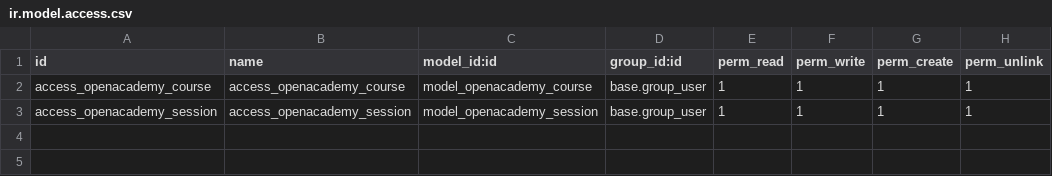
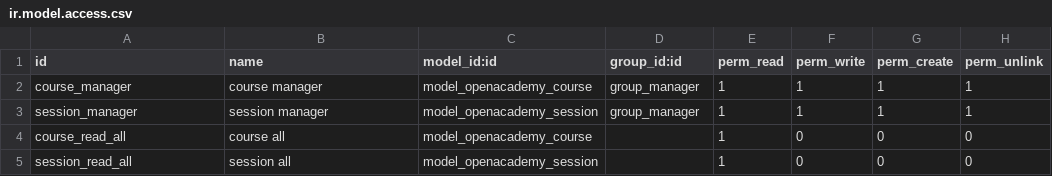
Before and after one commit to Jarsa/curso-acuario, a CSV file: openacademy/security/ir.model.access.csv, drawn as a sheet.

Commit message:
[ADD] openacademy: add security rules to module

```diff
--- a/openacademy/security/ir.model.access.csv
+++ b/openacademy/security/ir.model.access.csv
@@ -1,3 +1,5 @@
 id,name,model_id:id,group_id:id,perm_read,perm_write,perm_create,perm_unlink
-access_openacademy_course,access_openacademy_course,model_openacademy_course,base.group_user,1,1,1,1
-access_openacademy_session,access_openacademy_session,model_openacademy_session,base.group_user,1,1,1,1
+course_manager,course manager,model_openacademy_course,group_manager,1,1,1,1
+session_manager,session manager,model_openacademy_session,group_manager,1,1,1,1
+course_read_all,course all,model_openacademy_course,,1,0,0,0
+session_read_all,session all,model_openacademy_session,,1,0,0,0
```
Also changed, not shown: 4 other files.
